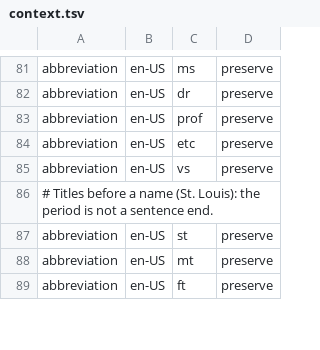
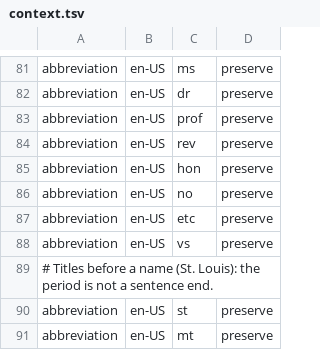
Before and after one commit to hunydev/tts-text-frontend, a TSV file: resources/languages/en-US/rules/context.tsv, drawn as a sheet; only a part is shown, gaps mark what is left out; the shorter side is filled out with more unchanged rows.

```diff
--- a/resources/languages/en-US/rules/context.tsv
+++ b/resources/languages/en-US/rules/context.tsv
@@ -83,2 +83,5 @@ abbreviation	en-US	dr	preserve
 abbreviation	en-US	prof	preserve
+abbreviation	en-US	rev	preserve
+abbreviation	en-US	hon	preserve
+abbreviation	en-US	no	preserve
 abbreviation	en-US	etc	preserve
```
Also changed, not shown: resources/languages/en-US/rules/abbreviations.tsv, resources/languages/en-US/rules/dates.tsv, 19 other files.
